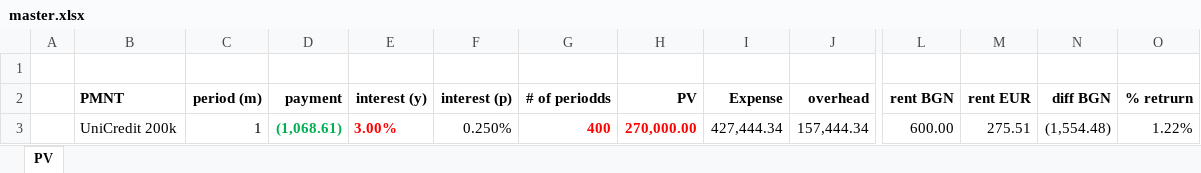
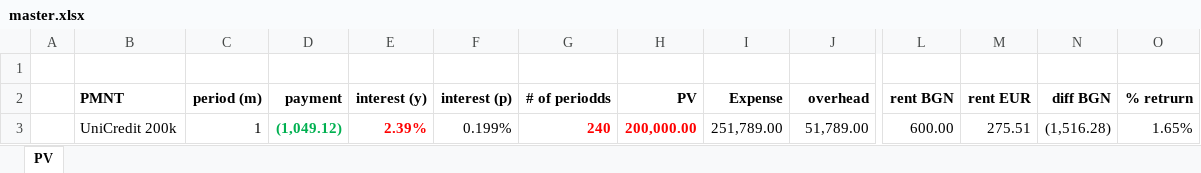
Before and after one commit to smiki25/excel_master, an Excel workbook: master.xlsx, sheet PV, drawn as a sheet; only a part is shown, gaps mark what is left out; values as stored, in another font and other column widths than the file's, no borders; removed rows and columns are numbered as before the commit, all else as after; rows hold the shown columns only; the diff names each change by its address in the sheet, - before the commit and + after, or states it on an @@ line.

```diff
--- a/master.xlsx (sheet PV)
+++ b/master.xlsx (sheet PV)
-row 3:  | UniCredit 200k | 1 | (1,068.61) | 3.00% | 0.250% | 400 | 270,000.00 | 427,444.34 | 157,444.34 | 600.00 | 275.51 | (1,554.48) | 1.22%
+row 3:  | UniCredit 200k | 1 | (1,049.12) | 2.39% | 0.199% | 240 | 200,000.00 | 251,789.00 | 51,789.00 | 600.00 | 275.51 | (1,516.28) | 1.65%
```
Also changed, not shown: 3 other files.
